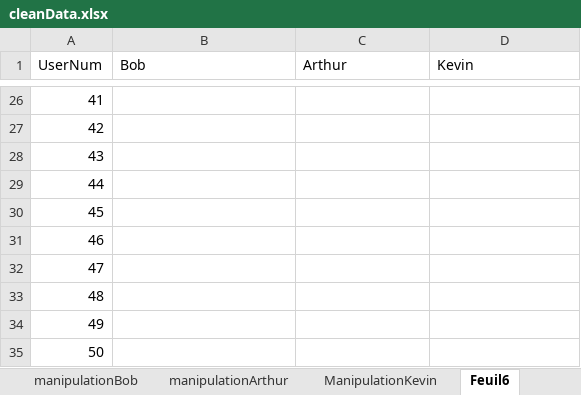
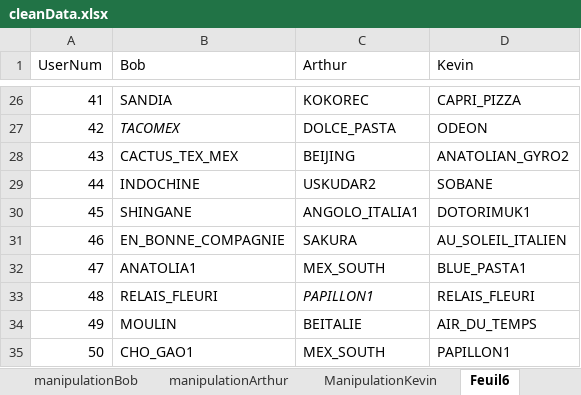
Before and after one commit to Olydia/Discolog, an Excel workbook: ToM/compVsMimic_Etude/EtudeFinale/cleanData.xlsx, sheet Feuil6, drawn as a sheet; only a part is shown, gaps mark what is left out; values as stored, in another font and other column widths than the file's, no borders; the diff covers the shown part only; the diff names each change by its address in the sheet, - before the commit and + after, or states it on an @@ line.

```diff
--- a/ToM/compVsMimic_Etude/EtudeFinale/cleanData.xlsx (sheet Feuil6)
+++ b/ToM/compVsMimic_Etude/EtudeFinale/cleanData.xlsx (sheet Feuil6)
-B26 (Bob): (empty)
+B26 (Bob): SANDIA
-C26 (Arthur): (empty)
+C26 (Arthur): KOKOREC
-D26 (Kevin): (empty)
+D26 (Kevin): CAPRI_PIZZA
-B27 (Bob): (empty)
+B27 (Bob): TACOMEX
-C27 (Arthur): (empty)
+C27 (Arthur): DOLCE_PASTA
-D27 (Kevin): (empty)
+D27 (Kevin): ODEON
-B28 (Bob): (empty)
+B28 (Bob): CACTUS_TEX_MEX
-C28 (Arthur): (empty)
+C28 (Arthur): BEIJING
-D28 (Kevin): (empty)
+D28 (Kevin): ANATOLIAN_GYRO2
-B29 (Bob): (empty)
+B29 (Bob): INDOCHINE
-C29 (Arthur): (empty)
+C29 (Arthur): USKUDAR2
-D29 (Kevin): (empty)
+D29 (Kevin): SOBANE
-B30 (Bob): (empty)
+B30 (Bob): SHINGANE
-C30 (Arthur): (empty)
+C30 (Arthur): ANGOLO_ITALIA1
-D30 (Kevin): (empty)
+D30 (Kevin): DOTORIMUK1
-B31 (Bob): (empty)
+B31 (Bob): EN_BONNE_COMPAGNIE
-C31 (Arthur): (empty)
+C31 (Arthur): SAKURA
-D31 (Kevin): (empty)
+D31 (Kevin): AU_SOLEIL_ITALIEN
-B32 (Bob): (empty)
+B32 (Bob): ANATOLIA1
-C32 (Arthur): (empty)
+C32 (Arthur): MEX_SOUTH
-D32 (Kevin): (empty)
+D32 (Kevin): BLUE_PASTA1
-B33 (Bob): (empty)
+B33 (Bob): RELAIS_FLEURI
-C33 (Arthur): (empty)
+C33 (Arthur): PAPILLON1
-D33 (Kevin): (empty)
+D33 (Kevin): RELAIS_FLEURI
-B34 (Bob): (empty)
+B34 (Bob): MOULIN
-C34 (Arthur): (empty)
+C34 (Arthur): BEITALIE
-D34 (Kevin): (empty)
+D34 (Kevin): AIR_DU_TEMPS
-B35 (Bob): (empty)
+B35 (Bob): CHO_GAO1
-C35 (Arthur): (empty)
+C35 (Arthur): MEX_SOUTH
-D35 (Kevin): (empty)
+D35 (Kevin): PAPILLON1
```
Also changed, not shown: 150 edited cells elsewhere in this sheet, ToM/compVsMimic_Etude/EtudeFinale/dataToRemove.xlsx, 7 other files.
